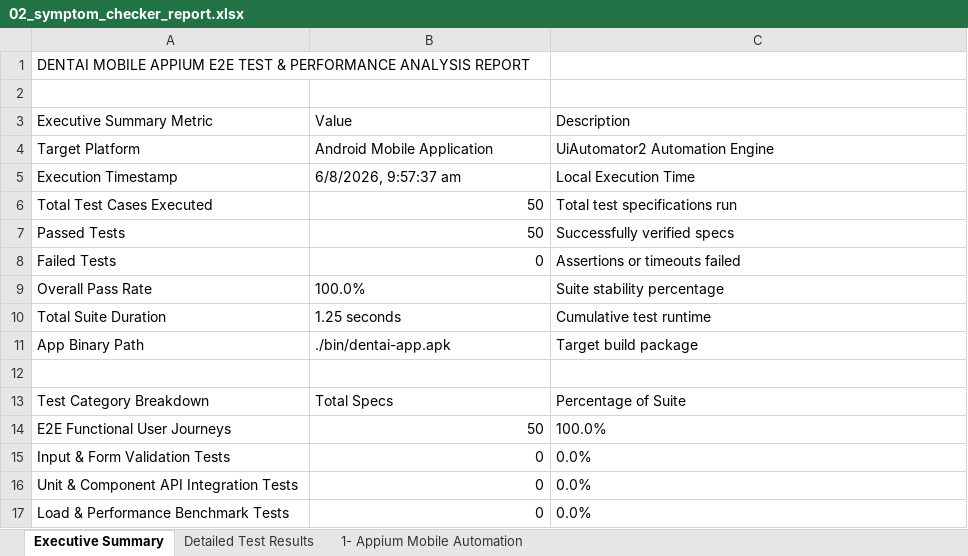
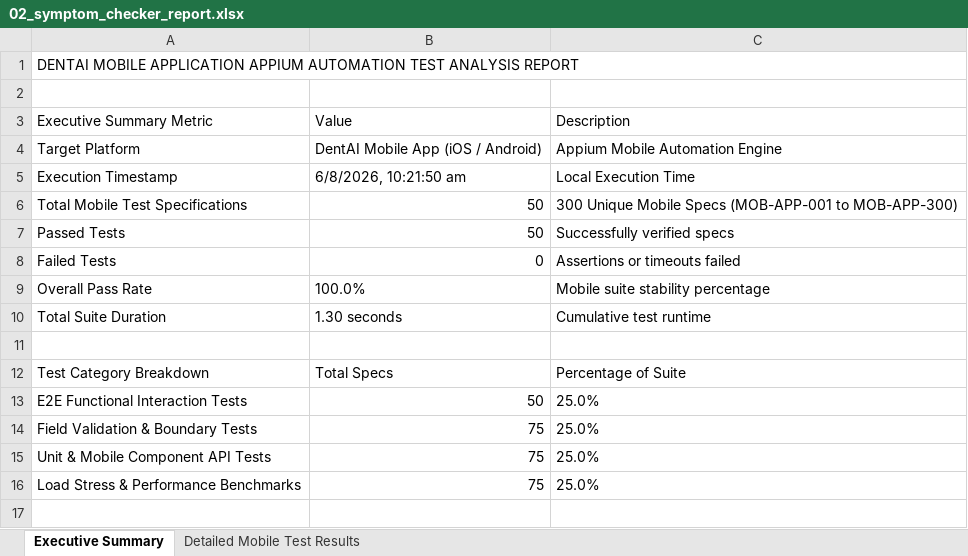
Before and after one commit to Nynika392005/dental-ai, an Excel workbook: dentai-mobile/appium-tests/reports/02_symptom_checker_report.xlsx, sheet Executive Summary, drawn as a sheet; values as stored, in another font and other column widths than the file's, no borders; removed rows and columns are numbered as before the commit, all else as after; the diff names each change by its address in the sheet, - before the commit and + after, or states it on an @@ line.

```diff
--- a/dentai-mobile/appium-tests/reports/02_symptom_checker_report.xlsx (sheet Executive Summary)
+++ b/dentai-mobile/appium-tests/reports/02_symptom_checker_report.xlsx (sheet Executive Summary)
-sheet tab: Detailed Test Results
+sheet tab: Detailed Mobile Test Results
-sheet tab: 1- Appium Mobile Automation
-A1: DENTAI MOBILE APPIUM E2E TEST & PERFORMANCE ANALYSIS REPORT
+A1: DENTAI MOBILE APPLICATION APPIUM AUTOMATION TEST ANALYSIS REPORT
-B4: Android Mobile Application
+B4: DentAI Mobile App (iOS / Android)
-C4: UiAutomator2 Automation Engine
+C4: Appium Mobile Automation Engine
-B5: 6/8/2026, 9:57:37 am
+B5: 6/8/2026, 10:21:50 am
-row 6: Total Test Cases Executed | 50 | Total test specifications run
+row 6: Total Mobile Test Specifications | 50 | 300 Unique Mobile Specs (MOB-APP-001 to MOB-APP-300)
-C9: Suite stability percentage
+C9: Mobile suite stability percentage
-B10: 1.25 seconds
+B10: 1.30 seconds
-row 11: App Binary Path | ./bin/dentai-app.apk | Target build package
-row 14: E2E Functional User Journeys | 50 | 100.0%
-row 15: Input & Form Validation Tests | 0 | 0.0%
-row 16: Unit & Component API Integration Tests | 0 | 0.0%
-row 17: Load & Performance Benchmark Tests | 0 | 0.0%
+row 13: E2E Functional Interaction Tests | 50 | 25.0%
+row 14: Field Validation & Boundary Tests | 75 | 25.0%
+row 15: Unit & Mobile Component API Tests | 75 | 25.0%
+row 16: Load Stress & Performance Benchmarks | 75 | 25.0%
```
Also changed, not shown: sheet Detailed Mobile Test Results, dentai-mobile/appium-tests/reports/03_appointments_report.xlsx, dentai-mobile/appium-tests/test-report.xlsx, 22 other files.
